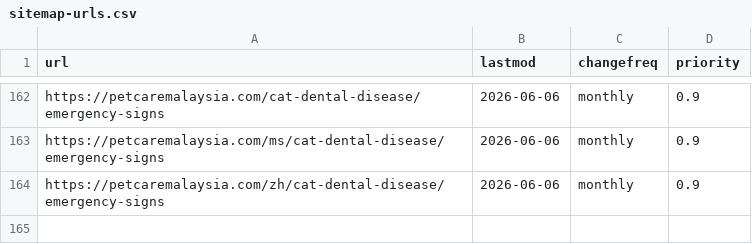
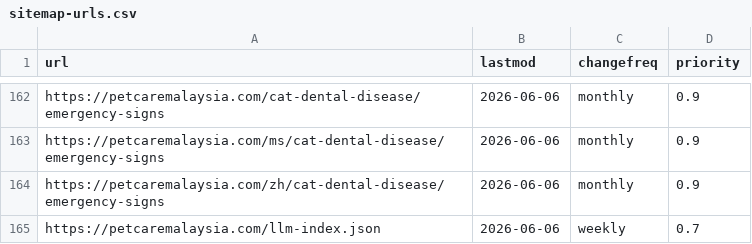
Before and after one commit to LuxeLegacy/petcaremalaysia, a CSV file: public/sitemap-urls.csv, drawn as a sheet; only a part is shown, gaps mark what is left out; the diff names each change by its address in the sheet, - before the commit and + after, or states it on an @@ line.

```diff
--- a/public/sitemap-urls.csv
+++ b/public/sitemap-urls.csv
+row 165: https://petcaremalaysia.com/llm-index.json | 2026-06-06 | weekly | 0.7
```
Also changed, not shown: public/all-urls.csv.
